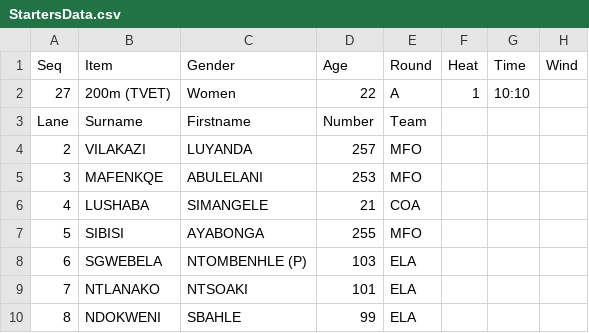
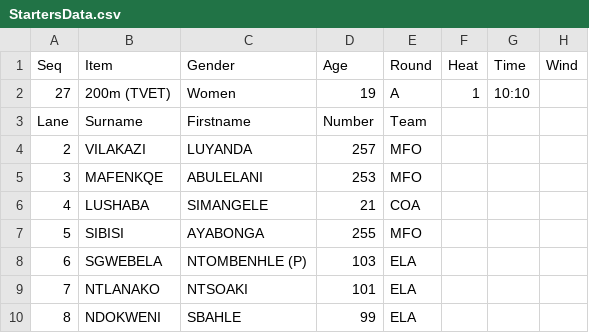
Before and after one commit to stretchinnovation/SCMAthleticStarters, a CSV file: PICKUP/StartersData.csv, drawn as a sheet.

Commit message:
Update StartersData.csv

```diff
--- a/PICKUP/StartersData.csv
+++ b/PICKUP/StartersData.csv
@@ -1,3 +1,3 @@
 Seq,Item,Gender,Age,Round,Heat,Time,Wind
-27,200m (TVET),Women,22,A,1,10:10,
+27,200m (TVET),Women,19,A,1,10:10,
 Lane,Surname,Firstname,Number,Team
```
